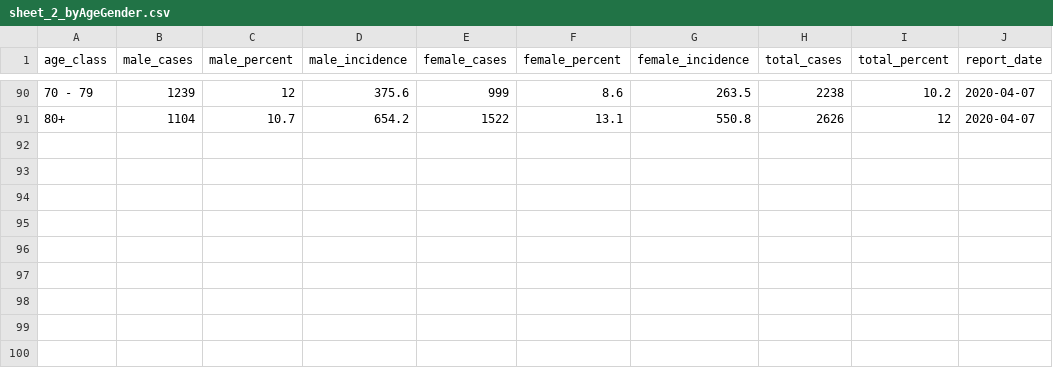
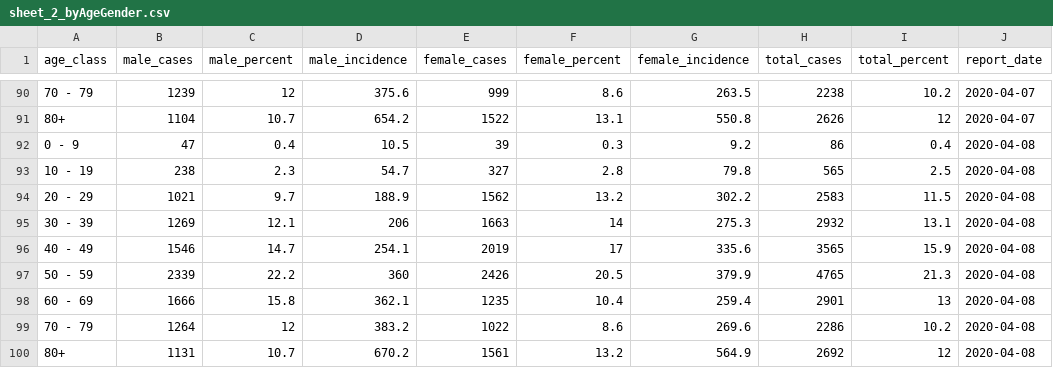
Before and after one commit to MatthieuStigler/coronaData_CH_OFSP_BAG, a CSV file: data_final/sheet_2_byAgeGender.csv, drawn as a sheet; only a part is shown, gaps mark what is left out.

```diff
--- a/data_final/sheet_2_byAgeGender.csv
+++ b/data_final/sheet_2_byAgeGender.csv
@@ -91 +91,10 @@ age_class,male_cases,male_percent,male_incidence,female_cases,female_percent,fem
 80+,1104,10.7,654.2,1522,13.1,550.8,2626,12,2020-04-07
+0 - 9,47,0.4,10.5,39,0.3,9.2,86,0.4,2020-04-08
+10 - 19,238,2.3,54.7,327,2.8,79.8,565,2.5,2020-04-08
+20 - 29,1021,9.7,188.9,1562,13.2,302.2,2583,11.5,2020-04-08
+30 - 39,1269,12.1,206,1663,14,275.3,2932,13.1,2020-04-08
+40 - 49,1546,14.7,254.1,2019,17,335.6,3565,15.9,2020-04-08
+50 - 59,2339,22.2,360,2426,20.5,379.9,4765,21.3,2020-04-08
+60 - 69,1666,15.8,362.1,1235,10.4,259.4,2901,13,2020-04-08
+70 - 79,1264,12,383.2,1022,8.6,269.6,2286,10.2,2020-04-08
+80+,1131,10.7,670.2,1561,13.2,564.9,2692,12,2020-04-08
```
Also changed, not shown: data_final/sheet_1_byDate.csv, data_final/sheet_3_byCanton.csv, 6 other files.
